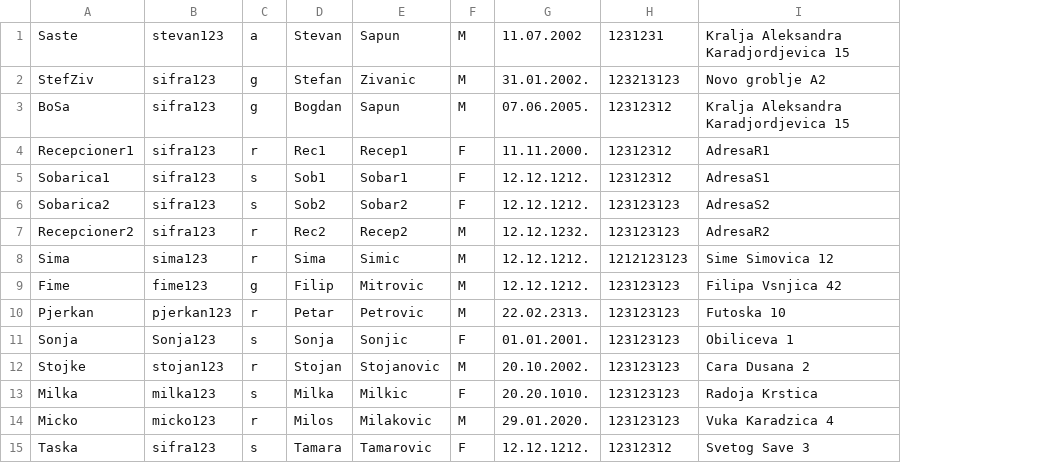
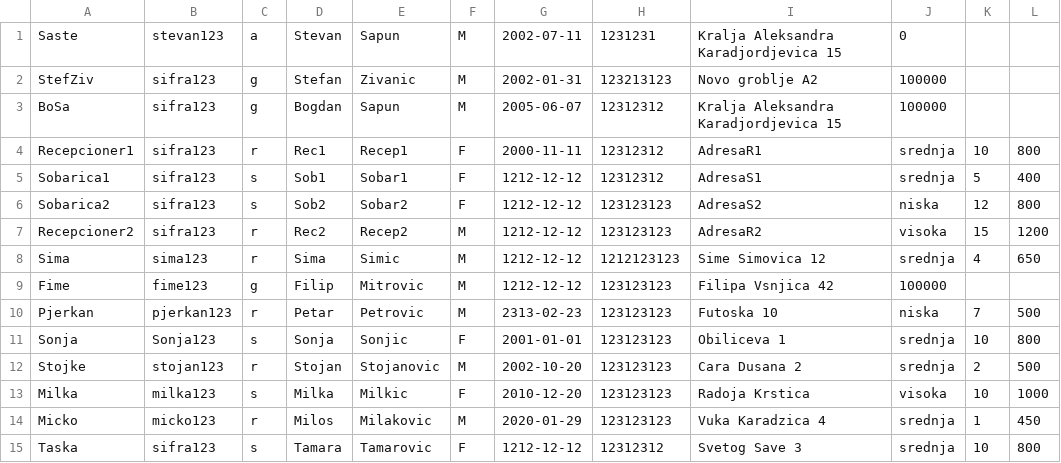
Before and after one commit to SasteS/Java-Swing-Hotel-Reservations, a CSV file: Users.csv, drawn as a sheet; removed rows and columns are numbered as before the commit, all else as after; the diff names each change by its address in the sheet, - before the commit and + after, or states it on an @@ line.

```diff
--- a/Users.csv
+++ b/Users.csv
-column G, rows 1-15: 11.07.2002 | 31.01.2002. | 07.06.2005. | 11.11.2000. | 12.12.1212. | 12.12.1212. | 12.12.1232. | 12.12.1212. | 12.12.1212. | 22.02.2313. | 01.01.2001. | 20.10.2002. | 20.20.1010. | 29.01.2020. | 12.12.1212.
+column G, rows 1-15: 2002-07-11 | 2002-01-31 | 2005-06-07 | 2000-11-11 | 1212-12-12 | 1212-12-12 | 1212-12-12 | 1212-12-12 | 1212-12-12 | 2313-02-23 | 2001-01-01 | 2002-10-20 | 2010-12-20 | 2020-01-29 | 1212-12-12
+column J, rows 1-15: 0 | 100000 | 100000 | srednja | srednja | niska | visoka | srednja | 100000 | niska | srednja | srednja | visoka | srednja | srednja
+column K, rows 4-15: 10 | 5 | 12 | 15 | 4 |  | 7 | 10 | 2 | 10 | 1 | 10
+column L, rows 4-15: 800 | 400 | 800 | 1200 | 650 |  | 500 | 800 | 500 | 1000 | 450 | 800
```
Also changed, not shown: Rezervacije.csv, 10 other files.
